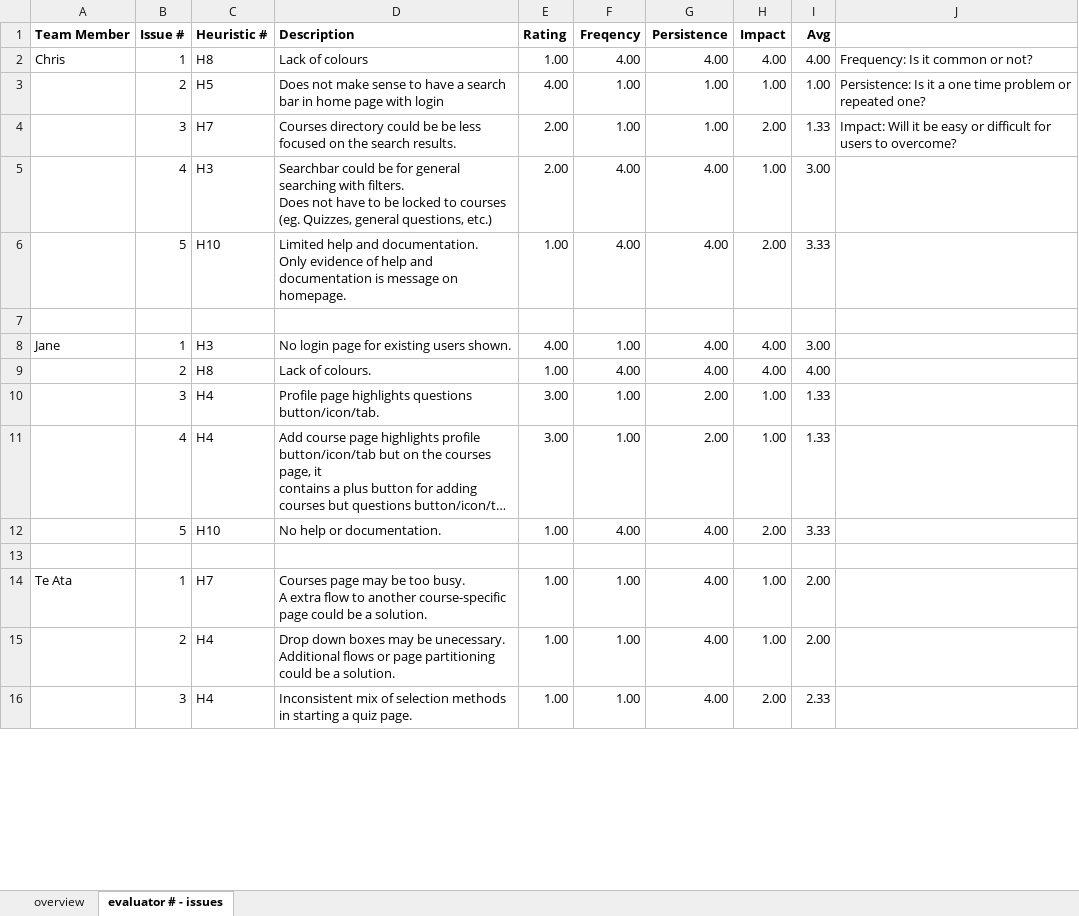
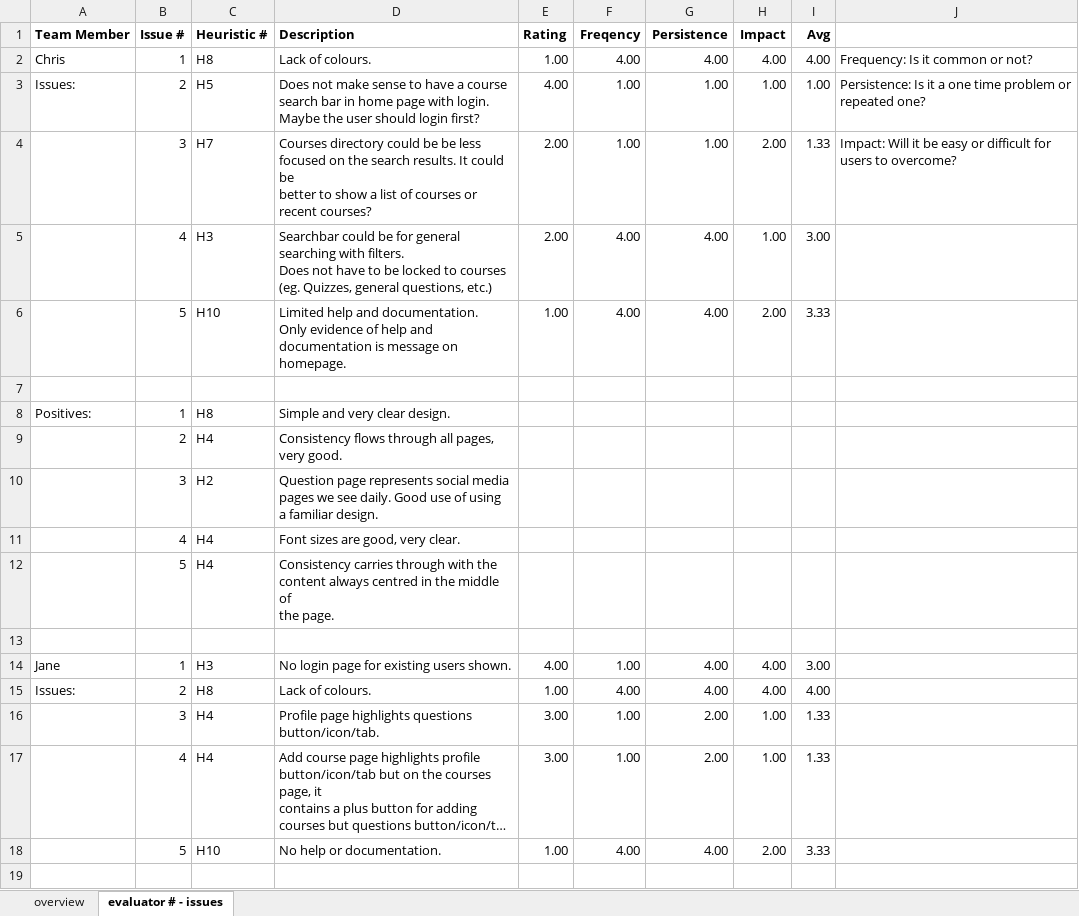
Before and after one commit to pinkfrangipani/SWEN303, an Excel workbook: heuristics_analysis/JustinToAll.xlsx, sheet evaluator # - issues, drawn as a sheet; only a part is shown; the shorter side is filled out with more unchanged rows; long unchanged cells end in …; values as stored, in another font and other column widths than the file's, no borders; addresses are those after the commit; ↵ is a line break in a cell; the diff covers the shown part only; the diff names each change by its address in the sheet, - before the commit and + after, or states it on an @@ line.

Commit message:
Update heuristics evaluation

```diff
--- a/heuristics_analysis/JustinToAll.xlsx (sheet evaluator # - issues)
+++ b/heuristics_analysis/JustinToAll.xlsx (sheet evaluator # - issues)
-D2 (Description): Lack of colours
+D2 (Description): Lack of colours.
-A3 (Team Member): (empty)
+A3 (Team Member): Issues:
-D3 (Description): …have a search bar in home page with login
+D3 (Description): …have a course search bar in home page with login. ↵ Maybe the user should login first?
-D4 (Description): …search results.
+D4 (Description): …search results. It could be ↵ better to show a list of courses or recent courses?
+row 8: Positives: | 1 | H8 | Simple and very clear design.
+row 9:  | 2 | H4 | Consistency flows through all pages, very good.
+row 10:  | 3 | H2 | Question page represents social media pages we see daily. Good use of using ↵ a familiar design.
+row 11:  | 4 | H4 | Font sizes are good, very clear.
+row 12:  | 5 | H4 | Consistency carries through with the content always centred in the middle of ↵ the page.
+row 13: (empty)
-A15 (Team Member): (empty)
+A15 (Team Member): Issues:
```
Also changed, not shown: 12 added rows and 1 edited cell elsewhere in this sheet, formulas that keep their value.
